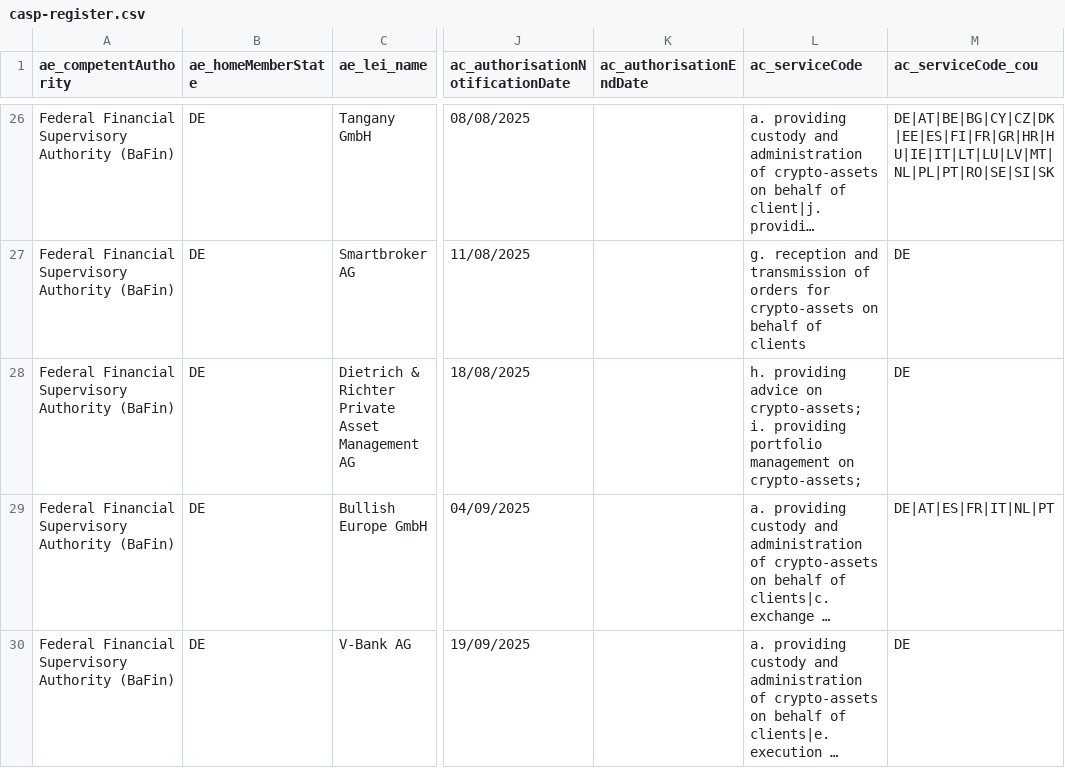
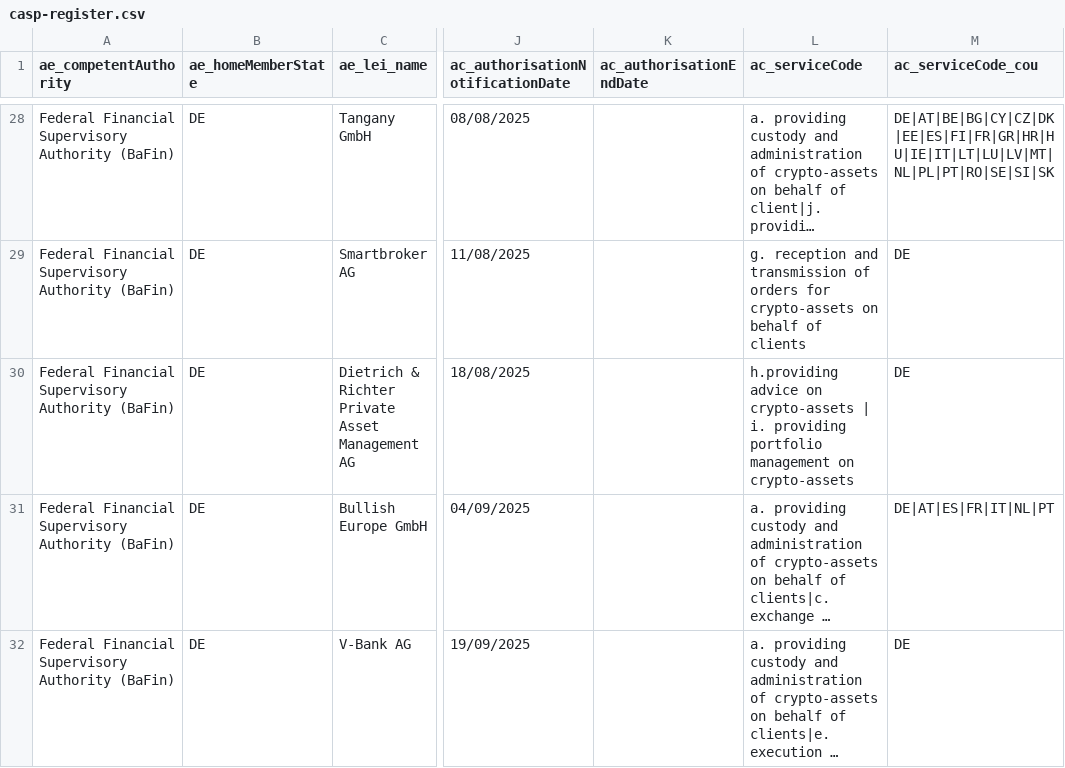
Before and after one commit to Kymylyy/mica-register, a CSV file: casp-register.csv, drawn as a sheet; only a part is shown, gaps mark what is left out; long unchanged cells end in …; addresses are those after the commit; the diff covers the shown part only; the diff names each change by its address in the sheet, - before the commit and + after, or states it on an @@ line.

```diff
--- a/casp-register.csv
+++ b/casp-register.csv
-L30 (ac_serviceCode): h. providing advice on crypto-assets; i. providing portfolio management on crypto-assets;
+L30 (ac_serviceCode): h.providing advice on crypto-assets | i. providing portfolio management on crypto-assets
```
Also changed, not shown: 8 added rows and 23 edited cells elsewhere in this file, 1 other file.
